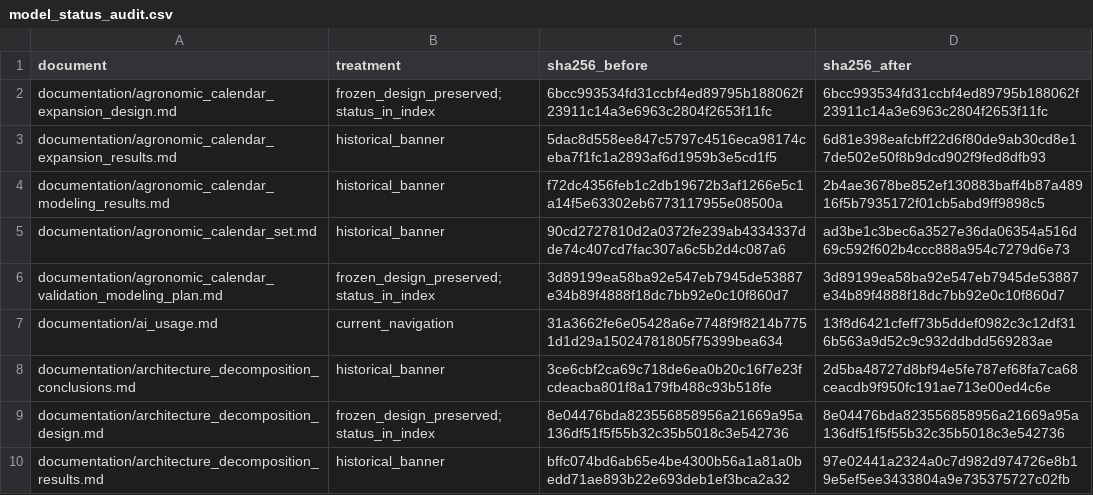
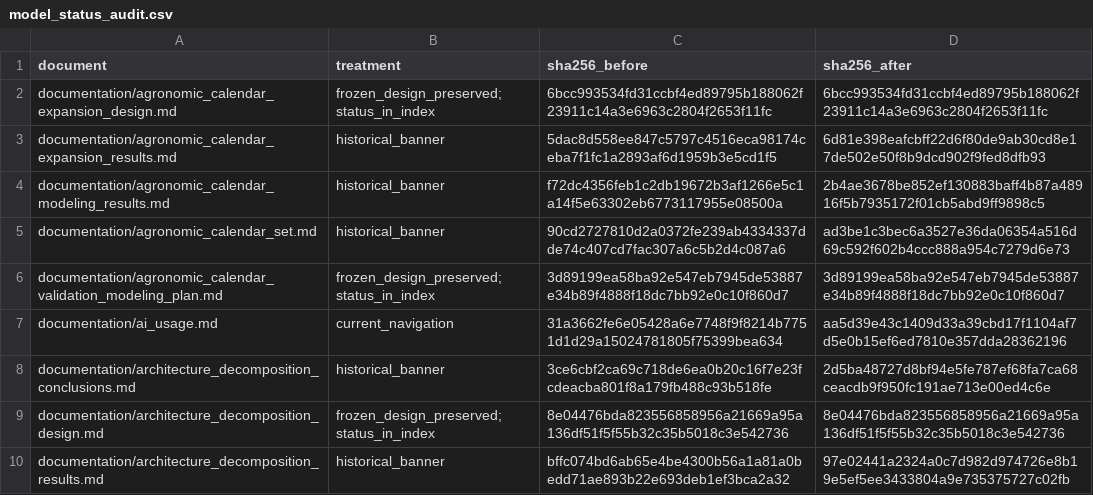
Before and after one commit to Andrea-HH/todoseboso, a CSV file: documentation/inventories/model_status_audit.csv, drawn as a sheet; only a part is shown.

```diff
--- a/documentation/inventories/model_status_audit.csv
+++ b/documentation/inventories/model_status_audit.csv
@@ -6,3 +6,3 @@ documentation/agronomic_calendar_set.md,historical_banner,90cd2727810d2a0372fe23
 documentation/agronomic_calendar_validation_modeling_plan.md,frozen_design_preserved; status_in_index,3d89199ea58ba92e547eb7945de53887e34b89f4888f18dc7bb92e0c10f860d7,3d89199ea58ba92e547eb7945de53887e34b89f4888f18dc7bb92e0c10f860d7
-documentation/ai_usage.md,current_navigation,31a3662fe6e05428a6e7748f9f8214b7751d1d29a15024781805f75399bea634,13f8d6421cfeff73b5ddef0982c3c12df316b563a9d52c9c932ddbdd569283ae
+documentation/ai_usage.md,current_navigation,31a3662fe6e05428a6e7748f9f8214b7751d1d29a15024781805f75399bea634,aa5d39e43c1409d33a39cbd17f1104af7d5e0b15ef6ed7810e357dda28362196
 documentation/architecture_decomposition_conclusions.md,historical_banner,3ce6cbf2ca69c718de6ea0b20c16f7e23fcdeacba801f8a179fb488c93b518fe,2d5ba48727d8bf94e5fe787ef68fa7ca68ceacdb9f950fc191ae713e00ed4c6e
```
Also changed, not shown: documentation/ai/prompt_inventory.csv, documentation/inventories/champion_references.csv, 19 other files.
